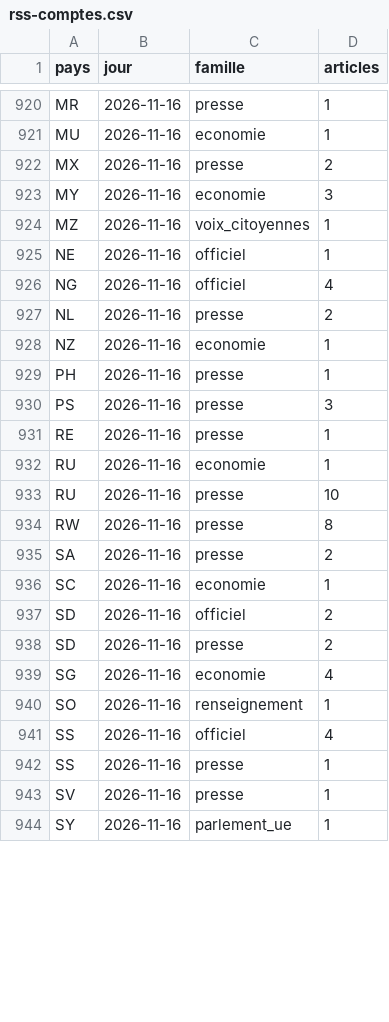
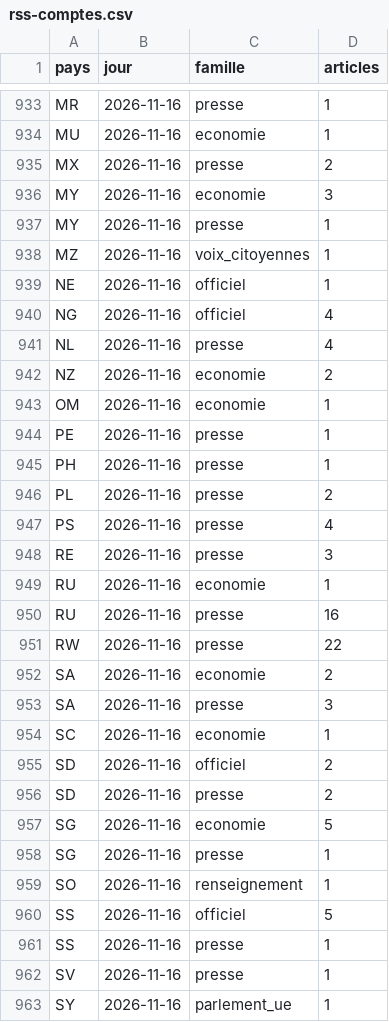
Before and after one commit to salimbenfarhat/metac-bot-template, a CSV file: registre/rss-comptes.csv, drawn as a sheet; only a part is shown, gaps mark what is left out; the diff covers the shown part only.

Commit message:
registre : flux RSS du 2026-11-17

```diff
--- a/registre/rss-comptes.csv
+++ b/registre/rss-comptes.csv
@@ -923,2 +936,3 @@ MX,2026-11-16,presse,2
 MY,2026-11-16,economie,3
+MY,2026-11-16,presse,1
 MZ,2026-11-16,voix_citoyennes,1
@@ -926,11 +940,15 @@ NE,2026-11-16,officiel,1
 NG,2026-11-16,officiel,4
-NL,2026-11-16,presse,2
-NZ,2026-11-16,economie,1
+NL,2026-11-16,presse,4
+NZ,2026-11-16,economie,2
+OM,2026-11-16,economie,1
+PE,2026-11-16,presse,1
 PH,2026-11-16,presse,1
-PS,2026-11-16,presse,3
-RE,2026-11-16,presse,1
+PL,2026-11-16,presse,2
+PS,2026-11-16,presse,4
+RE,2026-11-16,presse,3
 RU,2026-11-16,economie,1
-RU,2026-11-16,presse,10
-RW,2026-11-16,presse,8
-SA,2026-11-16,presse,2
+RU,2026-11-16,presse,16
+RW,2026-11-16,presse,22
+SA,2026-11-16,economie,2
+SA,2026-11-16,presse,3
 SC,2026-11-16,economie,1
@@ -938,5 +956,6 @@ SD,2026-11-16,officiel,2
 SD,2026-11-16,presse,2
-SG,2026-11-16,economie,4
+SG,2026-11-16,economie,5
+SG,2026-11-16,presse,1
 SO,2026-11-16,renseignement,1
-SS,2026-11-16,officiel,4
+SS,2026-11-16,officiel,5
 SS,2026-11-16,presse,1
```
Also changed, not shown: 28 added rows and 27 edited cells elsewhere in this file, registre/rss-sante.csv, 1 other file.
